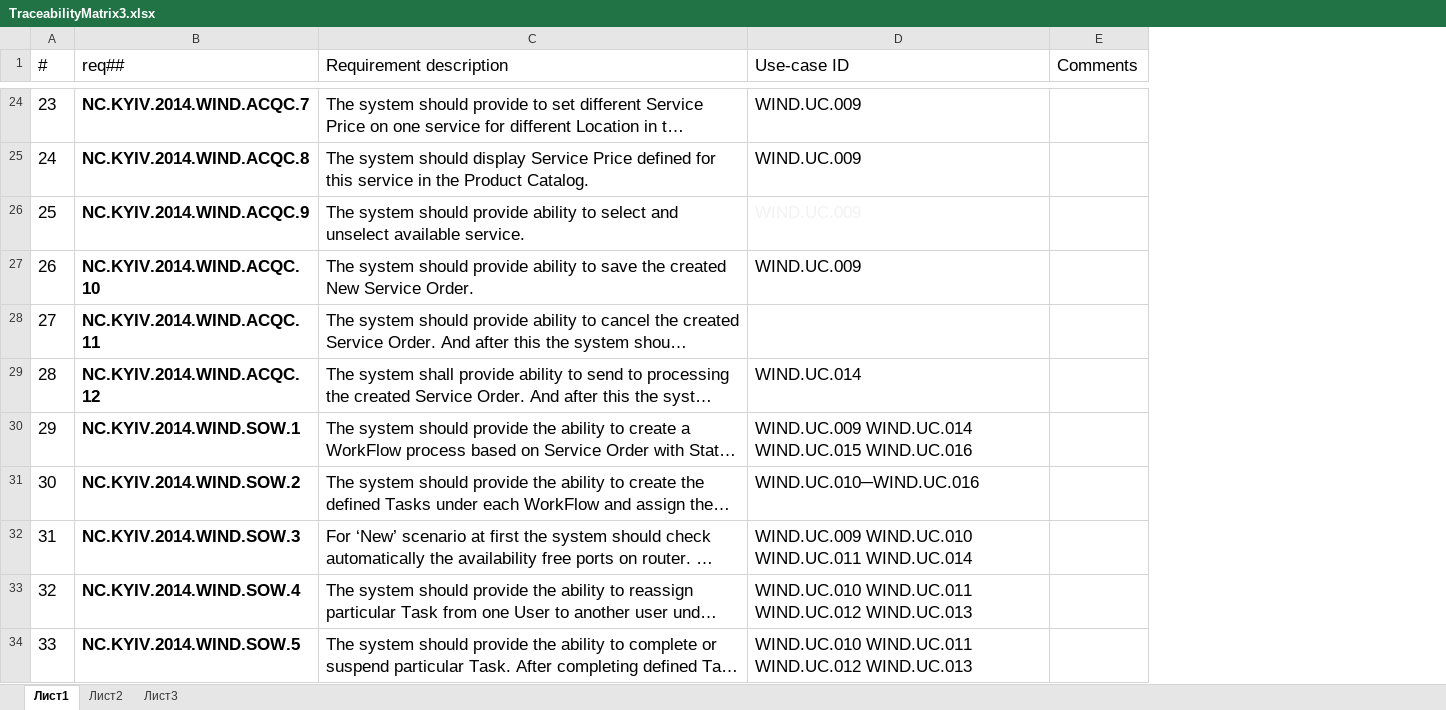
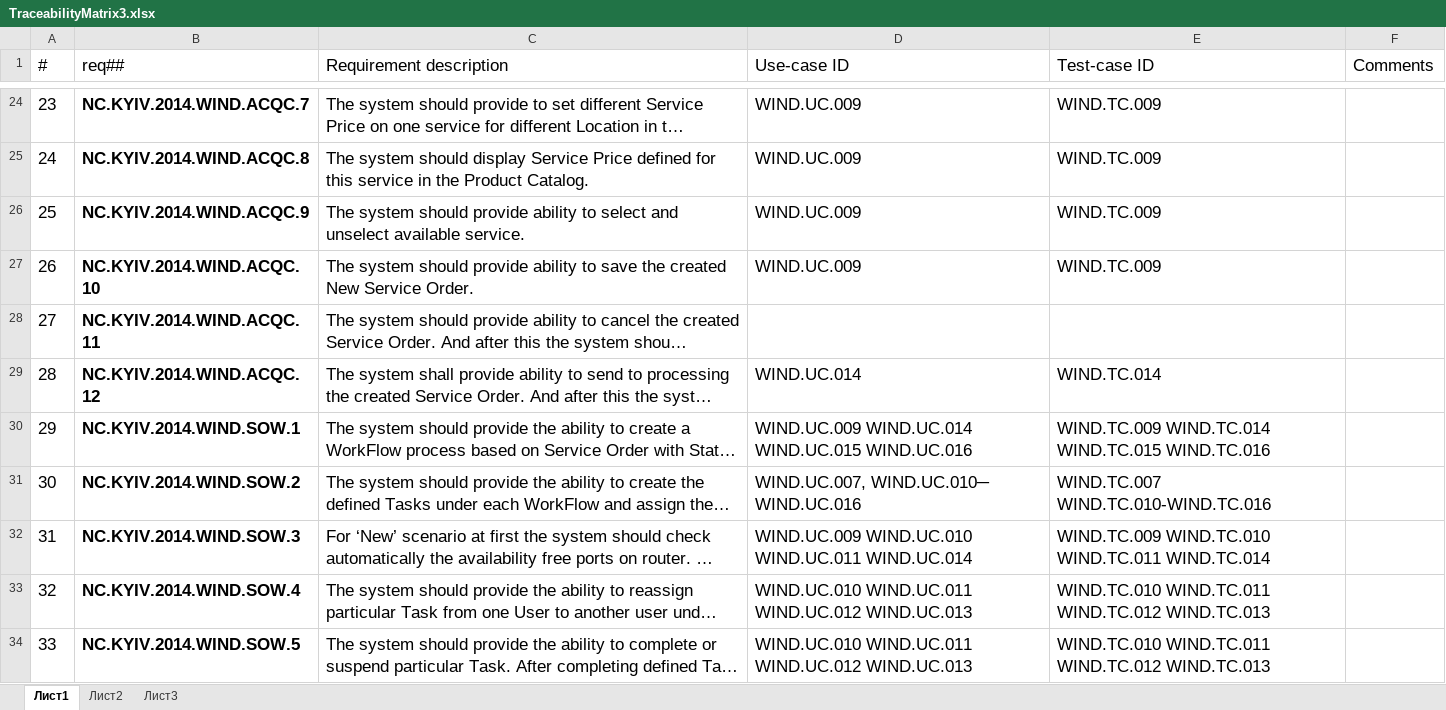
Before and after one commit to SanyStation/InternetProviderWind, an Excel workbook: Docs/Use-cases/TraceabilityMatrix3.xlsx, sheet Лист1, drawn as a sheet; only a part is shown, gaps mark what is left out; long unchanged cells end in …; values as stored, in another font and other column widths than the file's, no borders; table styles not drawn; the diff covers the shown part only; the diff names each change by its address in the sheet, - before the commit and + after, or states it on an @@ line.

Commit message:
Test cases, sequences, strategy & refreshed tracebility matrix

```diff
--- a/Docs/Use-cases/TraceabilityMatrix3.xlsx (sheet Лист1)
+++ b/Docs/Use-cases/TraceabilityMatrix3.xlsx (sheet Лист1)
+column E (Test-case ID), rows 24-34: WIND.TC.009 | WIND.TC.009 | WIND.TC.009 | WIND.TC.009 |  | WIND.TC.014 | WIND.TC.009 WIND.TC.014 WIND.TC.015 WIND.TC.016 | WIND.TC.007 WIND.TC.010-WIND.TC.016 | WIND.TC.009 WIND.TC.010 WIND.TC.011 WIND.TC.014 | WIND.TC.010 WIND.TC.011 WIND.TC.012 WIND.TC.013 | WIND.TC.010 WIND.TC.011 WIND.TC.012 WIND.TC.013
-D26 text colour: #F2F2F2
+D26 text colour: black
-D31 (Use-case ID): WIND.UC.010─WIND.UC.016
+D31 (Use-case ID): WIND.UC.007, WIND.UC.010─ WIND.UC.016
```
Also changed, not shown: 5 edited cells and cell formats elsewhere in this sheet, 1 other file.
